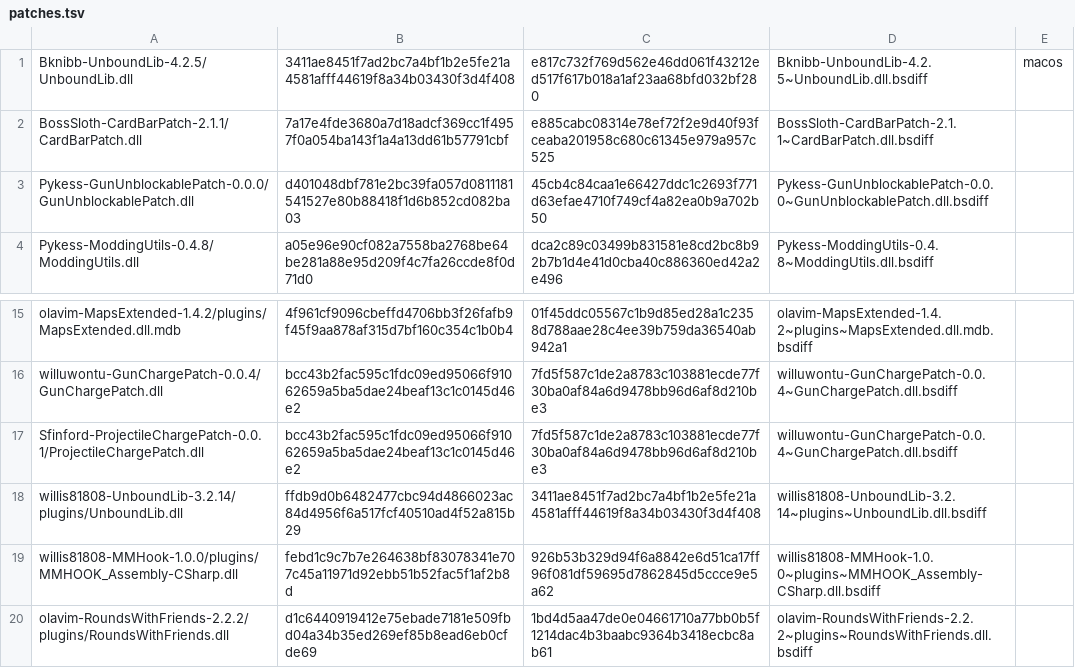
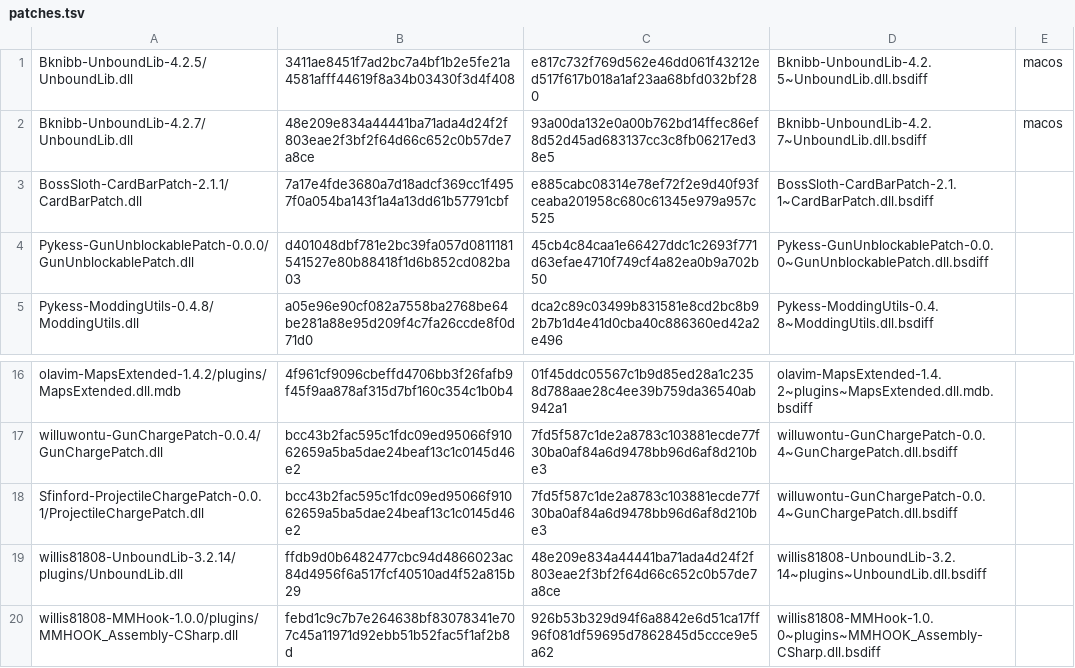
Before and after one commit to KieranK07/rounds-porting-toolkit, a TSV file: patches/patches.tsv, drawn as a sheet; only a part is shown, gaps mark what is left out; the shorter side is filled out with more unchanged rows.

Commit message:
UnboundLib patch to Bknibb's 4.2.7 (was 4.2.5), and the macOS fix for 4.2.7

```diff
--- a/patches/patches.tsv
+++ b/patches/patches.tsv
@@ -1,2 +1,3 @@
 Bknibb-UnboundLib-4.2.5/UnboundLib.dll	3411ae8451f7ad2bc7a4bf1b2e5fe21a4581afff44619f8a34b03430f3d4f408	e817c732f769d562e46dd061f43212ed517f617b018a1af23aa68bfd032bf280	Bknibb-UnboundLib-4.2.5~UnboundLib.dll.bsdiff	macos
+Bknibb-UnboundLib-4.2.7/UnboundLib.dll	48e209e834a44441ba71ada4d24f2f803eae2f3bf2f64d66c652c0b57de7a8ce	93a00da132e0a00b762bd14ffec86ef8d52d45ad683137cc3c8fb06217ed38e5	Bknibb-UnboundLib-4.2.7~UnboundLib.dll.bsdiff	macos
 BossSloth-CardBarPatch-2.1.1/CardBarPatch.dll	7a17e4fde3680a7d18adcf369cc1f4957f0a054ba143f1a4a13dd61b57791cbf	e885cabc08314e78ef72f2e9d40f93fceaba201958c680c61345e979a957c525	BossSloth-CardBarPatch-2.1.1~CardBarPatch.dll.bsdiff
@@ -17,3 +18,3 @@ willuwontu-GunChargePatch-0.0.4/GunChargePatch.dll	bcc43b2fac595c1fdc09ed95066f9
 Sfinford-ProjectileChargePatch-0.0.1/ProjectileChargePatch.dll	bcc43b2fac595c1fdc09ed95066f91062659a5ba5dae24beaf13c1c0145d46e2	7fd5f587c1de2a8783c103881ecde77f30ba0af84a6d9478bb96d6af8d210be3	willuwontu-GunChargePatch-0.0.4~GunChargePatch.dll.bsdiff
-willis81808-UnboundLib-3.2.14/plugins/UnboundLib.dll	ffdb9d0b6482477cbc94d4866023ac84d4956f6a517fcf40510ad4f52a815b29	3411ae8451f7ad2bc7a4bf1b2e5fe21a4581afff44619f8a34b03430f3d4f408	willis81808-UnboundLib-3.2.14~plugins~UnboundLib.dll.bsdiff
+willis81808-UnboundLib-3.2.14/plugins/UnboundLib.dll	ffdb9d0b6482477cbc94d4866023ac84d4956f6a517fcf40510ad4f52a815b29	48e209e834a44441ba71ada4d24f2f803eae2f3bf2f64d66c652c0b57de7a8ce	willis81808-UnboundLib-3.2.14~plugins~UnboundLib.dll.bsdiff
 willis81808-MMHook-1.0.0/plugins/MMHOOK_Assembly-CSharp.dll	febd1c9c7b7e264638bf83078341e707c45a11971d92ebb51b52fac5f1af2b8d	926b53b329d94f6a8842e6d51ca17ff96f081df59695d7862845d5ccce9e5a62	willis81808-MMHook-1.0.0~plugins~MMHOOK_Assembly-CSharp.dll.bsdiff
```
Also changed, not shown: 6 other files.
